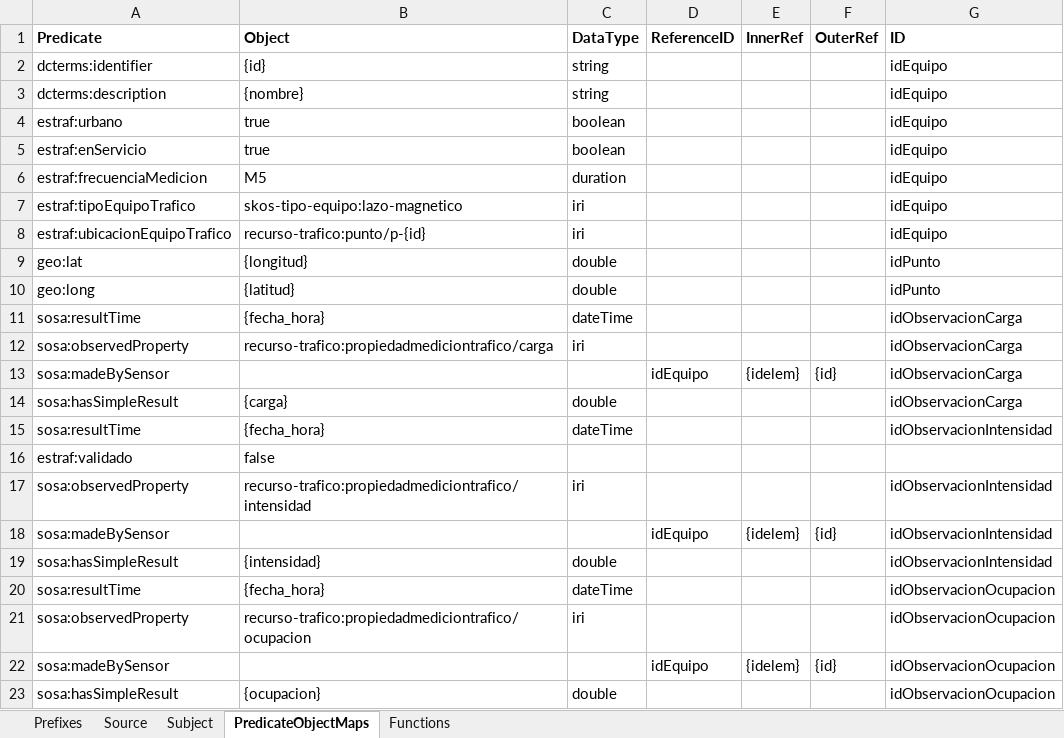
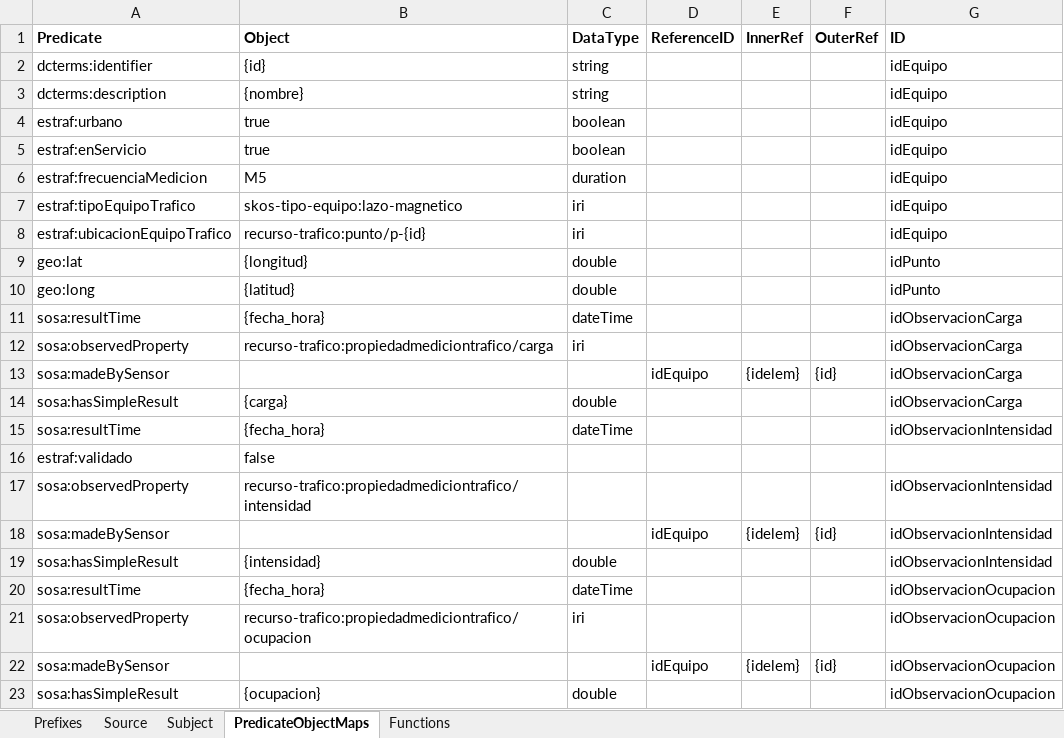
Before and after one commit to oeg-upm/mapeathor, an Excel workbook: examples/traffic/InputTraffic.xlsx, sheet PredicateObjectMaps, drawn as a sheet; values as stored, in another font and other column widths than the file's, no borders; the diff names each change by its address in the sheet, - before the commit and + after, or states it on an @@ line.

Commit message:
Examples Traffic and Public Bus
New examples for generating rdf data for validating Traffic and Public Bus vocabularies.

```diff
--- a/examples/traffic/InputTraffic.xlsx (sheet PredicateObjectMaps)
+++ b/examples/traffic/InputTraffic.xlsx (sheet PredicateObjectMaps)
-C17 (DataType): iri
+C17 (DataType): (empty)
```
Also changed, not shown: sheet Prefixes, examples/publicBus/InputBus.xlsx, examples/traffic/InputIncidencias.xlsx, 10 other files.
